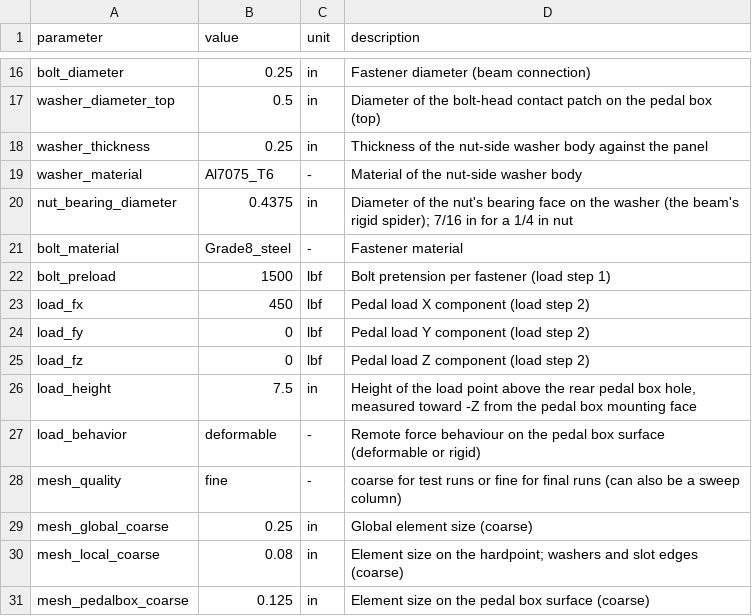
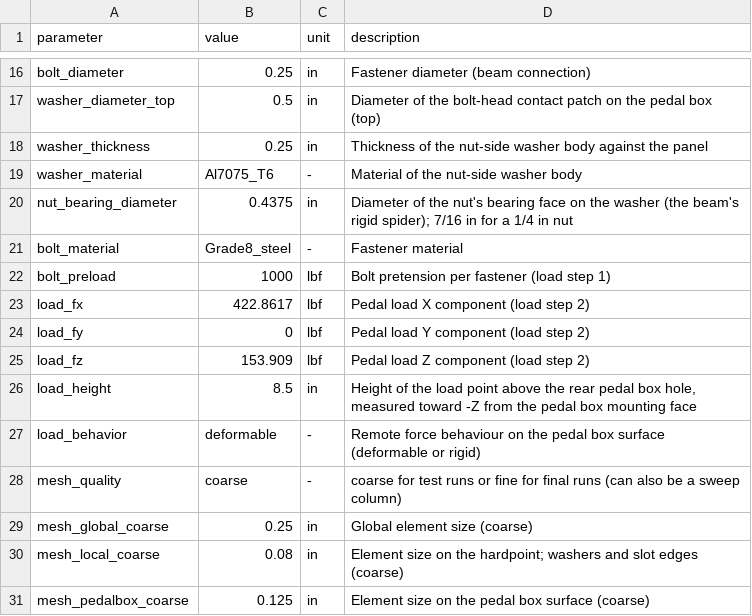
Before and after one commit to wesleylibit/Pedal_floor_sim, a CSV file: inputs/constants.csv, drawn as a sheet; only a part is shown, gaps mark what is left out.

```diff
--- a/inputs/constants.csv
+++ b/inputs/constants.csv
@@ -21,9 +21,9 @@ nut_bearing_diameter,0.4375,in,Diameter of the nut's bearing face on the washer
 bolt_material,Grade8_steel,-,Fastener material
-bolt_preload,1500,lbf,Bolt pretension per fastener (load step 1)
-load_fx,450,lbf,Pedal load X component (load step 2)
+bolt_preload,1000,lbf,Bolt pretension per fastener (load step 1)
+load_fx,422.8617,lbf,Pedal load X component (load step 2)
 load_fy,0,lbf,Pedal load Y component (load step 2)
-load_fz,0,lbf,Pedal load Z component (load step 2)
-load_height,7.5,in,"Height of the load point above the rear pedal box hole, measured toward -Z from the pedal box mounting face"
+load_fz,153.909,lbf,Pedal load Z component (load step 2)
+load_height,8.5,in,"Height of the load point above the rear pedal box hole, measured toward -Z from the pedal box mounting face"
 load_behavior,deformable,-,Remote force behaviour on the pedal box surface (deformable or rigid)
-mesh_quality,fine,-,coarse for test runs or fine for final runs (can also be a sweep column)
+mesh_quality,coarse,-,coarse for test runs or fine for final runs (can also be a sweep column)
 mesh_global_coarse,0.25,in,Global element size (coarse)
```
Also changed, not shown: inputs/sweep.csv, 13 other files.
